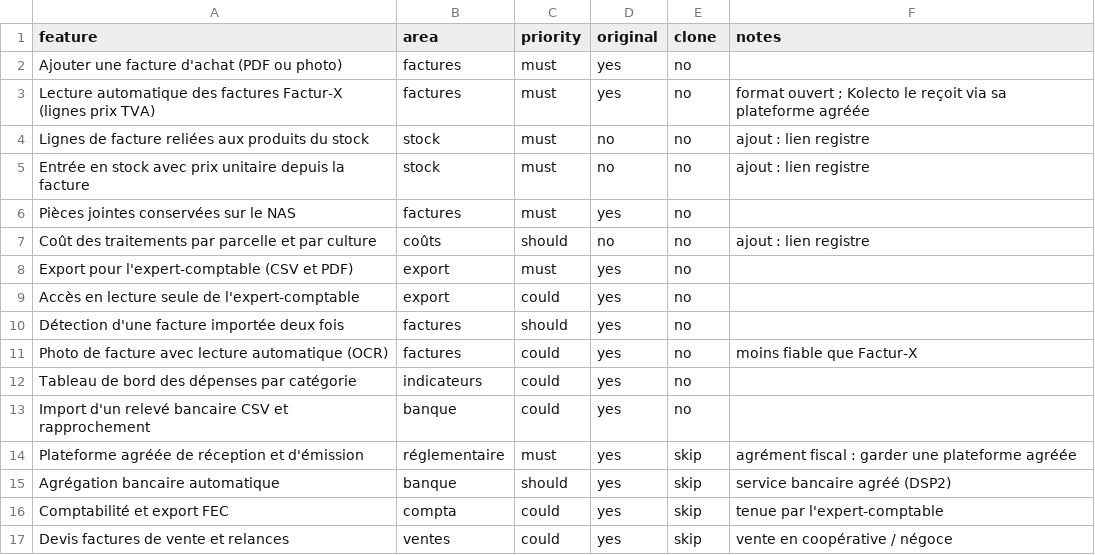
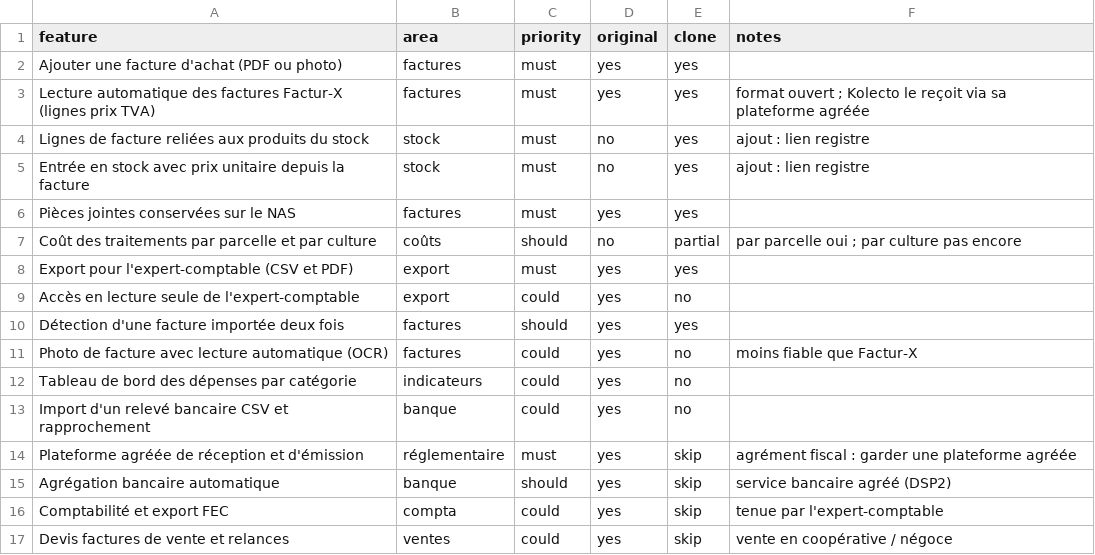
Before and after one commit to huneauadrien-art/Replica, a CSV file: replica/features-kolecto.csv, drawn as a sheet.

```diff
--- a/replica/features-kolecto.csv
+++ b/replica/features-kolecto.csv
@@ -1,11 +1,11 @@
 feature,area,priority,original,clone,notes
-Ajouter une facture d'achat (PDF ou photo),factures,must,yes,no,
-Lecture automatique des factures Factur-X (lignes prix TVA),factures,must,yes,no,format ouvert ; Kolecto le reçoit via sa plateforme agréée
-Lignes de facture reliées aux produits du stock,stock,must,no,no,ajout : lien registre
-Entrée en stock avec prix unitaire depuis la facture,stock,must,no,no,ajout : lien registre
-Pièces jointes conservées sur le NAS,factures,must,yes,no,
-Coût des traitements par parcelle et par culture,coûts,should,no,no,ajout : lien registre
-Export pour l'expert-comptable (CSV et PDF),export,must,yes,no,
+Ajouter une facture d'achat (PDF ou photo),factures,must,yes,yes,
+Lecture automatique des factures Factur-X (lignes prix TVA),factures,must,yes,yes,format ouvert ; Kolecto le reçoit via sa plateforme agréée
+Lignes de facture reliées aux produits du stock,stock,must,no,yes,ajout : lien registre
+Entrée en stock avec prix unitaire depuis la facture,stock,must,no,yes,ajout : lien registre
+Pièces jointes conservées sur le NAS,factures,must,yes,yes,
+Coût des traitements par parcelle et par culture,coûts,should,no,partial,par parcelle oui ; par culture pas encore
+Export pour l'expert-comptable (CSV et PDF),export,must,yes,yes,
 Accès en lecture seule de l'expert-comptable,export,could,yes,no,
-Détection d'une facture importée deux fois,factures,should,yes,no,
+Détection d'une facture importée deux fois,factures,should,yes,yes,
 Photo de facture avec lecture automatique (OCR),factures,could,yes,no,moins fiable que Factur-X
```
Also changed, not shown: 31 other files.
